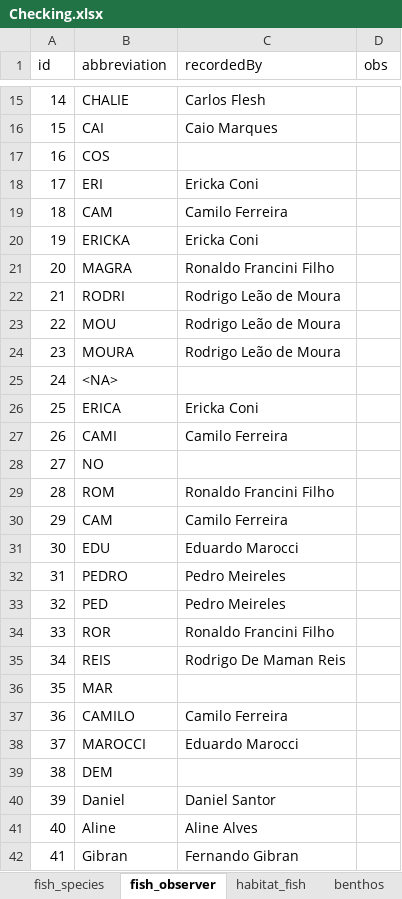
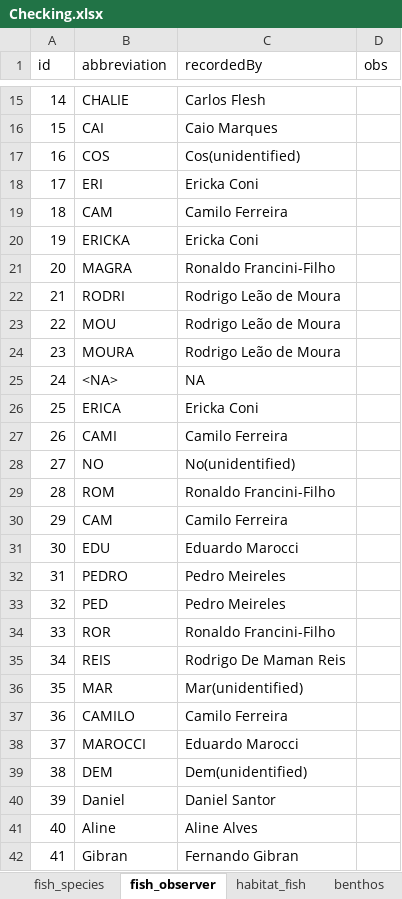
Before and after one commit to Sinbiose-Reefs/ReefSYN_data, an Excel workbook: Data/occ_Francini_temporal_abrolhos/Checking.xlsx, sheet fish_observer, drawn as a sheet; only a part is shown, gaps mark what is left out; values as stored, in another font and other column widths than the file's, no borders; the diff names each change by its address in the sheet, - before the commit and + after, or states it on an @@ line.

```diff
--- a/Data/occ_Francini_temporal_abrolhos/Checking.xlsx (sheet fish_observer)
+++ b/Data/occ_Francini_temporal_abrolhos/Checking.xlsx (sheet fish_observer)
-C17 (recordedBy): (empty)
+C17 (recordedBy): Cos(unidentified)
-C21 (recordedBy): Ronaldo Francini Filho
+C21 (recordedBy): Ronaldo Francini-Filho
-C25 (recordedBy): (empty)
+C25 (recordedBy): NA
-C28 (recordedBy): (empty)
+C28 (recordedBy): No(unidentified)
-C29 (recordedBy): Ronaldo Francini Filho
+C29 (recordedBy): Ronaldo Francini-Filho
-C34 (recordedBy): Ronaldo Francini Filho
+C34 (recordedBy): Ronaldo Francini-Filho
-C36 (recordedBy): (empty)
+C36 (recordedBy): Mar(unidentified)
-C39 (recordedBy): (empty)
+C39 (recordedBy): Dem(unidentified)
```
Also changed, not shown: 12 other files.
